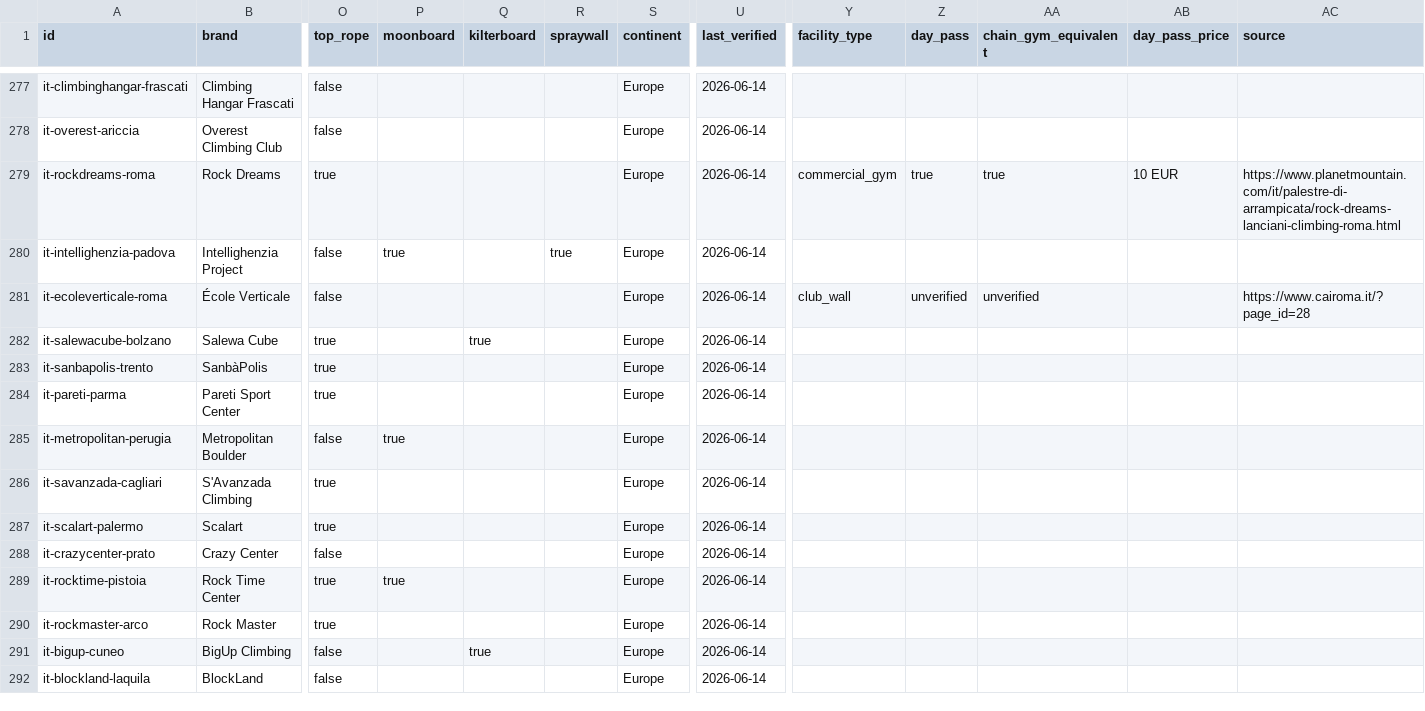
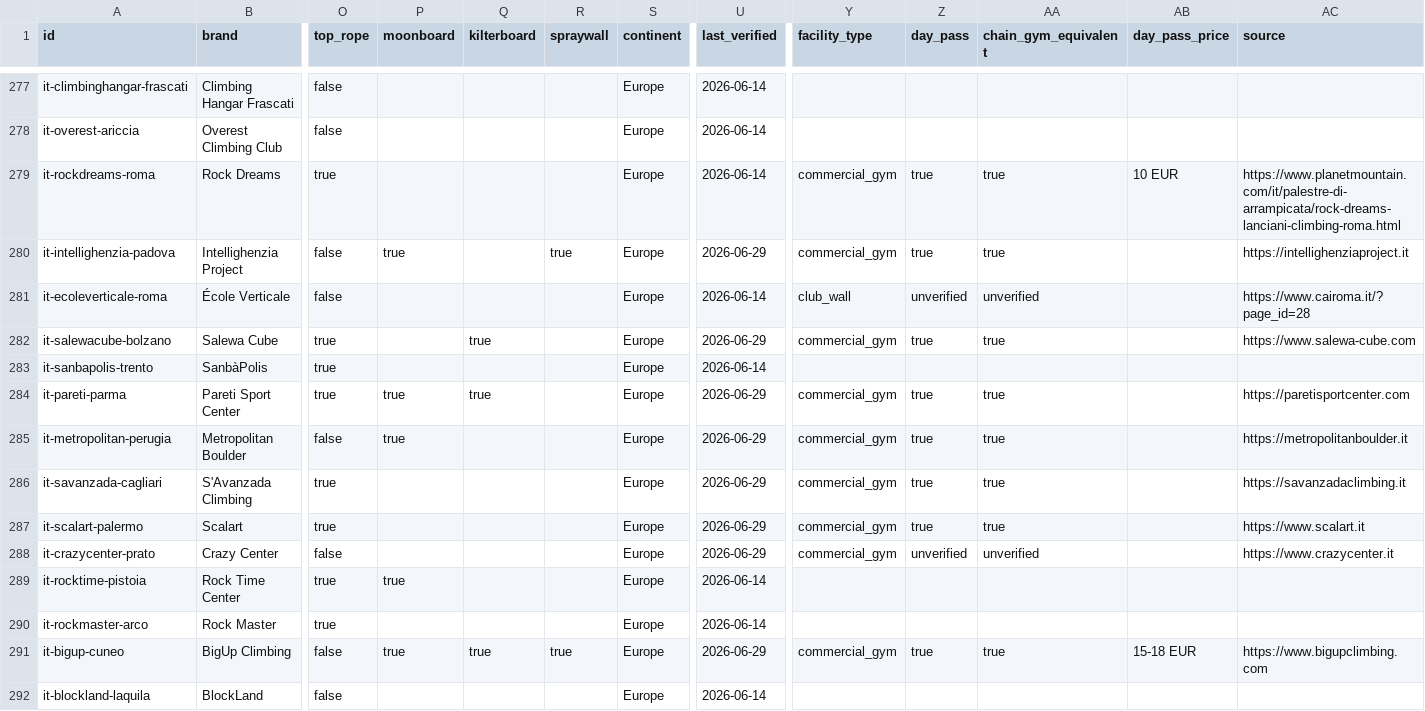
Before and after one commit to aNorrah/OpenClimbingDatasets, a CSV file: climbing_centers.csv, drawn as a sheet; only a part is shown, gaps mark what is left out; the diff covers the shown part only; the diff names each change by its address in the sheet, - before the commit and + after, or states it on an @@ line.

Commit message:
Update climbing centers with new information
Updated multiple climbing centers with new details and added commercial gym status for several locations.

```diff
--- a/climbing_centers.csv
+++ b/climbing_centers.csv
-U280 (last_verified): 2026-06-14
+U280 (last_verified): 2026-06-29
-Y280 (facility_type): (empty)
+Y280 (facility_type): commercial_gym
-Z280 (day_pass): (empty)
+Z280 (day_pass): true
-AA280 (chain_gym_equivalent): (empty)
+AA280 (chain_gym_equivalent): true
-AC280 (source): (empty)
+AC280 (source): https://intellighenziaproject.it
-U282 (last_verified): 2026-06-14
+U282 (last_verified): 2026-06-29
-Y282 (facility_type): (empty)
+Y282 (facility_type): commercial_gym
-Z282 (day_pass): (empty)
+Z282 (day_pass): true
-AA282 (chain_gym_equivalent): (empty)
+AA282 (chain_gym_equivalent): true
-AC282 (source): (empty)
+AC282 (source): https://www.salewa-cube.com
-P284 (moonboard): (empty)
+P284 (moonboard): true
-Q284 (kilterboard): (empty)
+Q284 (kilterboard): true
-U284:U288 (last_verified): 2026-06-14
+U284:U288 (last_verified): 2026-06-29
-Y284:Y288 (facility_type): (empty)
+Y284:Y288 (facility_type): commercial_gym
-Z284:Z287 (day_pass): (empty)
+Z284:Z287 (day_pass): true
-AA284:AA287 (chain_gym_equivalent): (empty)
+AA284:AA287 (chain_gym_equivalent): true
-AC284 (source): (empty)
+AC284 (source): https://paretisportcenter.com
-AC285 (source): (empty)
+AC285 (source): https://metropolitanboulder.it
-AC286 (source): (empty)
+AC286 (source): https://savanzadaclimbing.it
-AC287 (source): (empty)
+AC287 (source): https://www.scalart.it
-Z288 (day_pass): (empty)
+Z288 (day_pass): unverified
-AA288 (chain_gym_equivalent): (empty)
+AA288 (chain_gym_equivalent): unverified
-AC288 (source): (empty)
+AC288 (source): https://www.crazycenter.it
-P291 (moonboard): (empty)
+P291 (moonboard): true
-R291 (spraywall): (empty)
+R291 (spraywall): true
-U291 (last_verified): 2026-06-14
+U291 (last_verified): 2026-06-29
-Y291 (facility_type): (empty)
+Y291 (facility_type): commercial_gym
-Z291 (day_pass): (empty)
+Z291 (day_pass): true
-AA291 (chain_gym_equivalent): (empty)
+AA291 (chain_gym_equivalent): true
-AB291 (day_pass_price): (empty)
+AB291 (day_pass_price): 15-18 EUR
-AC291 (source): (empty)
+AC291 (source): https://www.bigupclimbing.com
```
Also changed, not shown: 128 edited cells elsewhere in this file.
